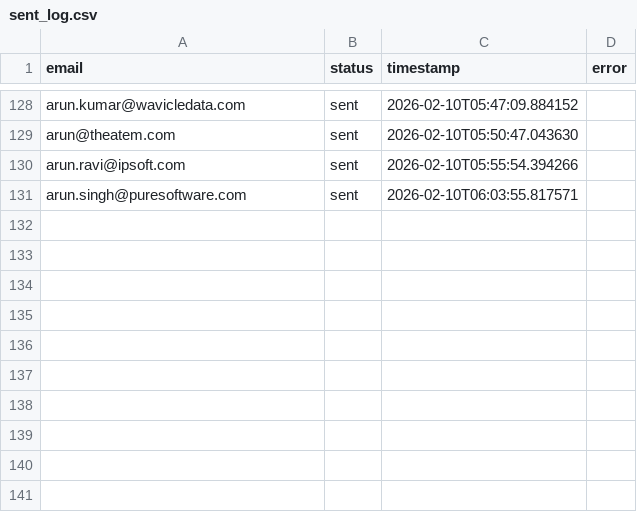
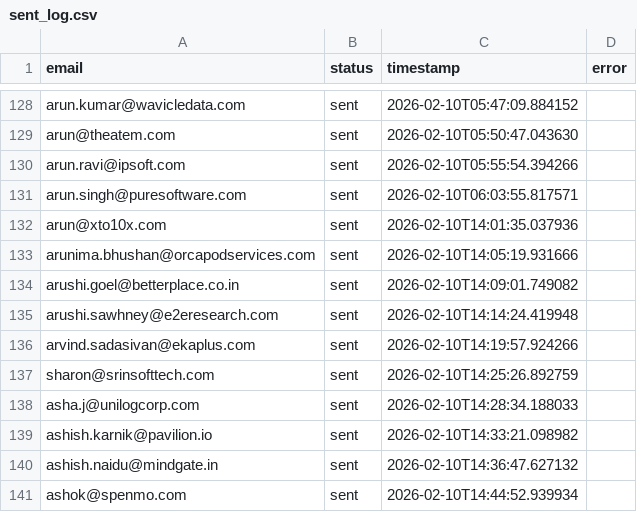
Before and after one commit to Manishagupta766/Email-Automation, a CSV file: sent_log.csv, drawn as a sheet; only a part is shown, gaps mark what is left out.

```diff
--- a/sent_log.csv
+++ b/sent_log.csv
@@ -131 +131,11 @@ arun.ravi@ipsoft.com,sent,2026-02-10T05:55:54.394266,
 arun.singh@puresoftware.com,sent,2026-02-10T06:03:55.817571,
+arun@xto10x.com,sent,2026-02-10T14:01:35.037936,
+arunima.bhushan@orcapodservices.com,sent,2026-02-10T14:05:19.931666,
+arushi.goel@betterplace.co.in,sent,2026-02-10T14:09:01.749082,
+arushi.sawhney@e2eresearch.com,sent,2026-02-10T14:14:24.419948,
+arvind.sadasivan@ekaplus.com,sent,2026-02-10T14:19:57.924266,
+sharon@srinsofttech.com,sent,2026-02-10T14:25:26.892759,
+asha.j@unilogcorp.com,sent,2026-02-10T14:28:34.188033,
+ashish.karnik@pavilion.io,sent,2026-02-10T14:33:21.098982,
+ashish.naidu@mindgate.in,sent,2026-02-10T14:36:47.627132,
+ashok@spenmo.com,sent,2026-02-10T14:44:52.939934,
```
